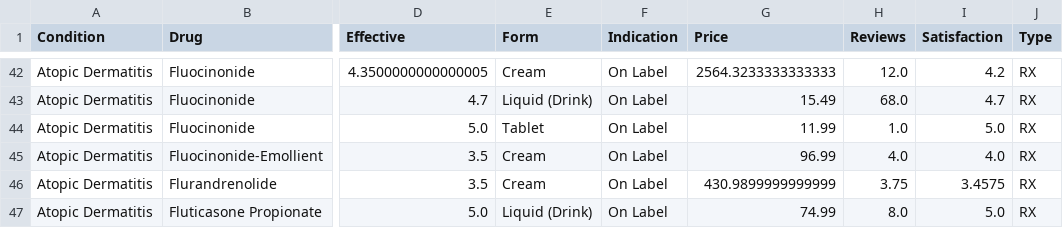
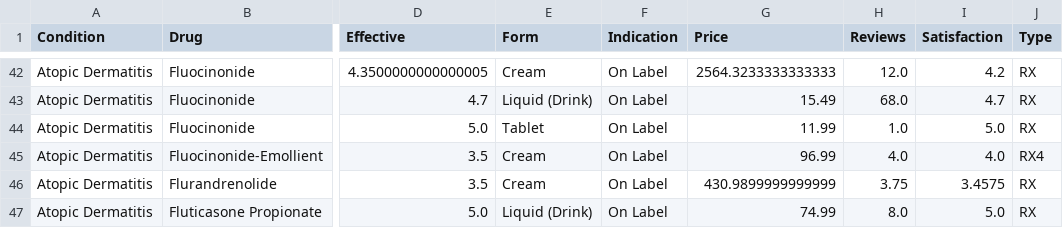
Before and after one commit to Eagle-Patriot/AI-ML-learning-path, a CSV file: Drug_clean.csv, drawn as a sheet; only a part is shown, gaps mark what is left out; the diff names each change by its address in the sheet, - before the commit and + after, or states it on an @@ line.

Commit message:
Update Drug_clean.csv

```diff
--- a/Drug_clean.csv
+++ b/Drug_clean.csv
-J45 (Type): RX
+J45 (Type): RX4
```
